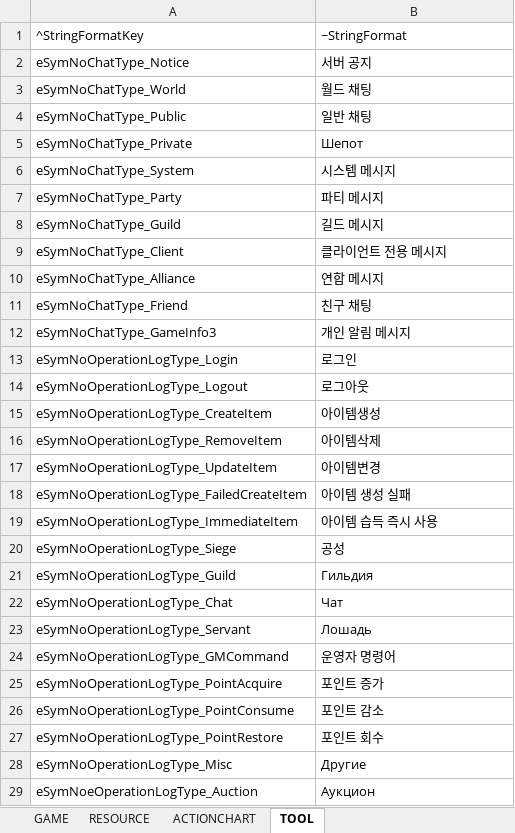
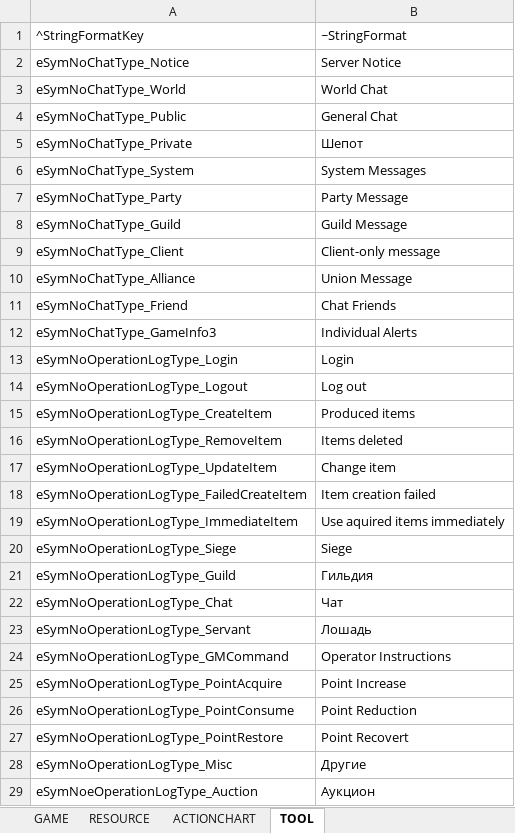
Before and after one commit to Lykii22/BDORUS, an Excel workbook: prestringtable/kr/stringtable_kr.xlsm, sheet TOOL, drawn as a sheet; only a part is shown; values as stored, in another font and other column widths than the file's, no borders; the diff covers the shown part only; the diff names each change by its address in the sheet, - before the commit and + after, or states it on an @@ line.

```diff
--- a/prestringtable/kr/stringtable_kr.xlsm (sheet TOOL)
+++ b/prestringtable/kr/stringtable_kr.xlsm (sheet TOOL)
-B2: 서버 공지
+B2: Server Notice
-B3: 월드 채팅
+B3: World Chat
-B4: 일반 채팅
+B4: General Chat
-B6: 시스템 메시지
+B6: System Messages
-B7: 파티 메시지
+B7: Party Message
-B8: 길드 메시지
+B8: Guild Message
-B9: 클라이언트 전용 메시지
+B9: Client-only message
-B10: 연합 메시지
+B10: Union Message
-B11: 친구 채팅
+B11: Chat Friends
-B12: 개인 알림 메시지
+B12: Individual Alerts
-B13: 로그인
+B13: Login
-B14: 로그아웃
+B14: Log out
-B15: 아이템생성
+B15: Produced items
-B16: 아이템삭제
+B16: Items deleted
-B17: 아이템변경
+B17: Change item
-B18: 아이템 생성 실패
+B18: Item creation failed
-B19: 아이템 습득 즉시 사용
+B19: Use aquired items immediately
-B20: 공성
+B20: Siege
-B24: 운영자 명령어
+B24: Operator Instructions
-B25: 포인트 증가
+B25: Point Increase
-B26: 포인트 감소
+B26: Point Reduction
-B27: 포인트 회수
+B27: Point Recovert
```
Also changed, not shown: 9 added rows and 369 edited cells elsewhere in this sheet, sheet GAME, sheet RESOURCE, sheet ACTIONCHART, prestringtable/kr/stringtable_cutscene_kr.xlsm, prestringtable/kr/symbolnostringtable_kr.xlsm, 4 other files.
